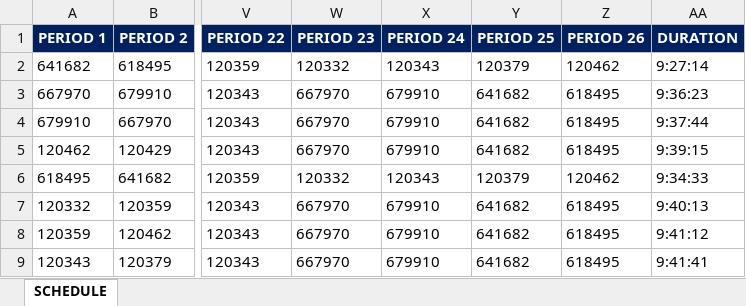
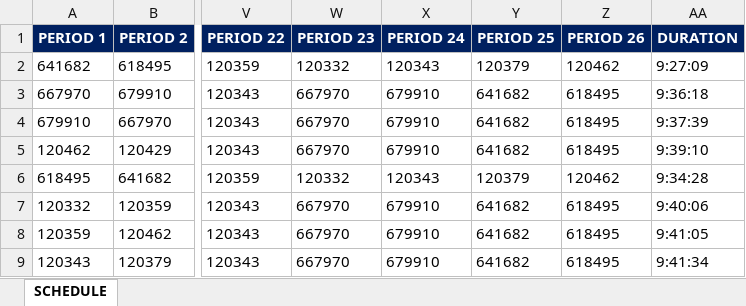
Before and after one commit to brohandev/Procomm_Scheduler, an Excel workbook: Documents/output.xlsx, sheet SCHEDULE, drawn as a sheet; only a part is shown, gaps mark what is left out; values as stored, in another font and other column widths than the file's, no borders; the diff names each change by its address in the sheet, - before the commit and + after, or states it on an @@ line.

```diff
--- a/Documents/output.xlsx (sheet SCHEDULE)
+++ b/Documents/output.xlsx (sheet SCHEDULE)
-AA2 (DURATION): 9:27:14
+AA2 (DURATION): 9:27:09
-AA3 (DURATION): 9:36:23
+AA3 (DURATION): 9:36:18
-AA4 (DURATION): 9:37:44
+AA4 (DURATION): 9:37:39
-AA5 (DURATION): 9:39:15
+AA5 (DURATION): 9:39:10
-AA6 (DURATION): 9:34:33
+AA6 (DURATION): 9:34:28
-AA7 (DURATION): 9:40:13
+AA7 (DURATION): 9:40:06
-AA8 (DURATION): 9:41:12
+AA8 (DURATION): 9:41:05
-AA9 (DURATION): 9:41:41
+AA9 (DURATION): 9:41:34
```
Also changed, not shown: 1 other file.
